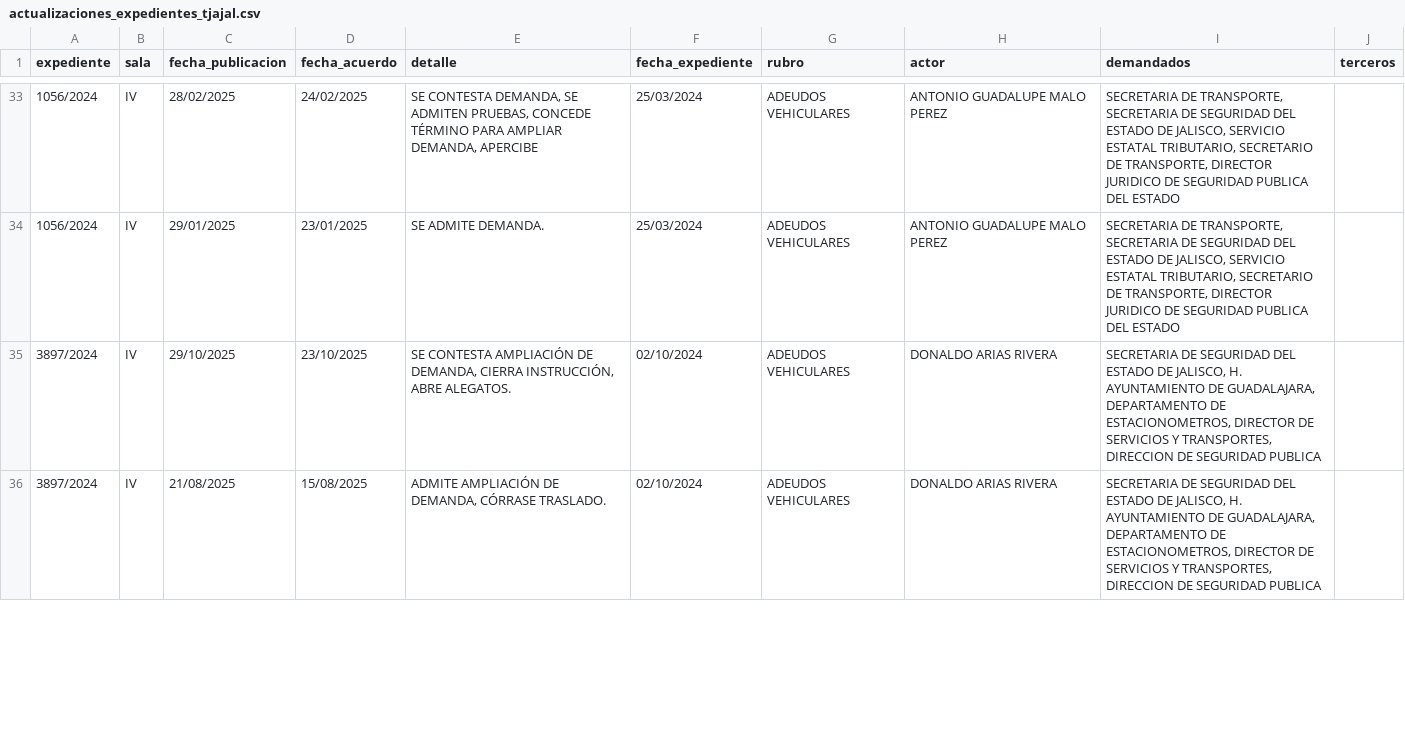
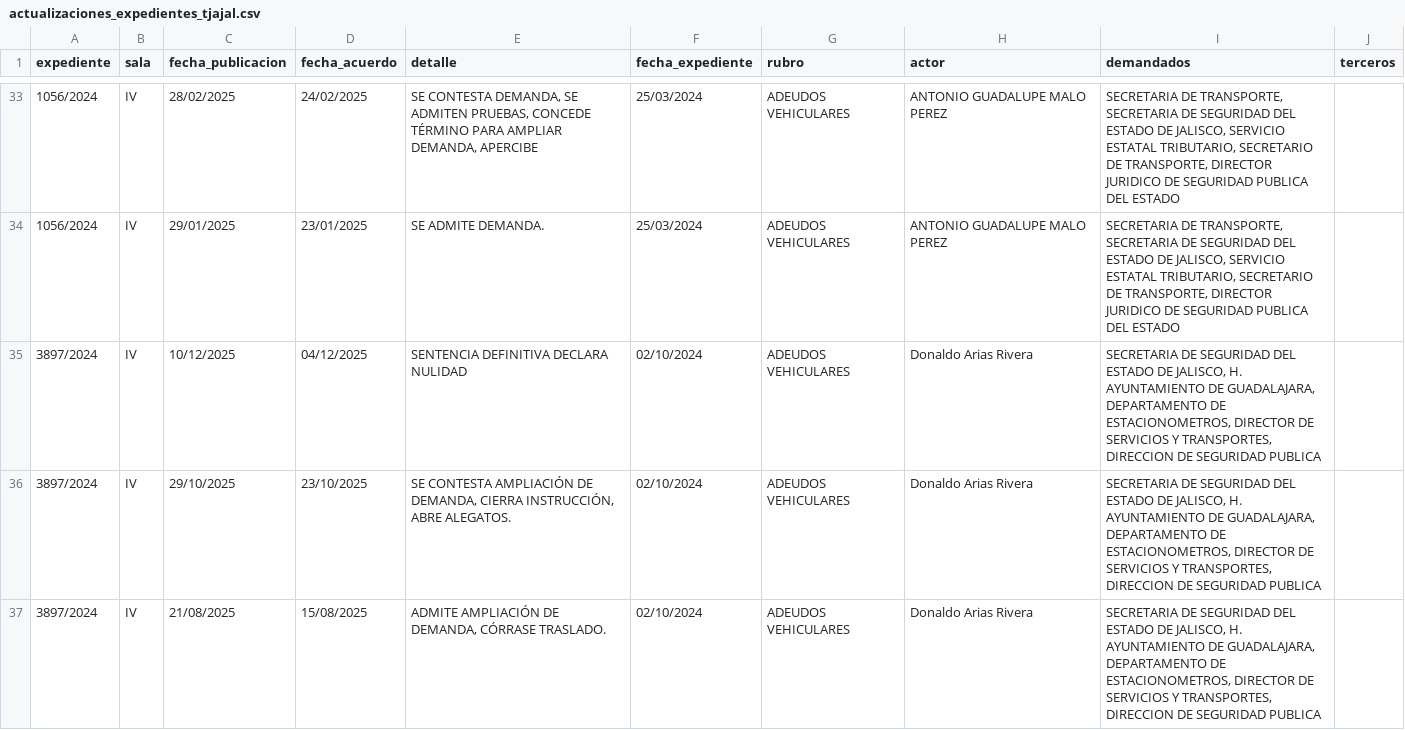
Before and after one commit to EdsonGonzalez01/Donaldo, a CSV file: files/actualizaciones_expedientes_tjajal.csv, drawn as a sheet; only a part is shown, gaps mark what is left out; the diff covers the shown part only.

```diff
--- a/files/actualizaciones_expedientes_tjajal.csv
+++ b/files/actualizaciones_expedientes_tjajal.csv
@@ -34,3 +34,4 @@
 1056/2024,IV,29/01/2025,23/01/2025,SE ADMITE DEMANDA. ,25/03/2024,ADEUDOS VEHICULARES,ANTONIO GUADALUPE MALO PEREZ,"SECRETARIA DE TRANSPORTE, SECRETARIA DE SEGURIDAD DEL ESTADO DE JALISCO, SERVICIO ESTATAL TRIBUTARIO, SECRETARIO DE TRANSPORTE, DIRECTOR JURIDICO DE SEGURIDAD PUBLICA DEL ESTADO",
-3897/2024,IV,29/10/2025,23/10/2025,"SE CONTESTA AMPLIACIÓN DE DEMANDA, CIERRA INSTRUCCIÓN, ABRE ALEGATOS. ",02/10/2024,ADEUDOS VEHICULARES,DONALDO ARIAS RIVERA,"SECRETARIA DE SEGURIDAD DEL ESTADO DE JALISCO, H. AYUNTAMIENTO DE GUADALAJARA, DEPARTAMENTO DE ESTACIONOMETROS, DIRECTOR DE SERVICIOS Y TRANSPORTES, DIRECCION DE SEGURIDAD PUBLICA",
-3897/2024,IV,21/08/2025,15/08/2025,"ADMITE AMPLIACIÓN DE DEMANDA, CÓRRASE TRASLADO. ",02/10/2024,ADEUDOS VEHICULARES,DONALDO ARIAS RIVERA,"SECRETARIA DE SEGURIDAD DEL ESTADO DE JALISCO, H. AYUNTAMIENTO DE GUADALAJARA, DEPARTAMENTO DE ESTACIONOMETROS, DIRECTOR DE SERVICIOS Y TRANSPORTES, DIRECCION DE SEGURIDAD PUBLICA",
+3897/2024,IV,10/12/2025,04/12/2025,SENTENCIA DEFINITIVA DECLARA NULIDAD ,02/10/2024,ADEUDOS VEHICULARES,Donaldo Arias Rivera,"SECRETARIA DE SEGURIDAD DEL ESTADO DE JALISCO, H. AYUNTAMIENTO DE GUADALAJARA, DEPARTAMENTO DE ESTACIONOMETROS, DIRECTOR DE SERVICIOS Y TRANSPORTES, DIRECCION DE SEGURIDAD PUBLICA",
+3897/2024,IV,29/10/2025,23/10/2025,"SE CONTESTA AMPLIACIÓN DE DEMANDA, CIERRA INSTRUCCIÓN, ABRE ALEGATOS. ",02/10/2024,ADEUDOS VEHICULARES,Donaldo Arias Rivera,"SECRETARIA DE SEGURIDAD DEL ESTADO DE JALISCO, H. AYUNTAMIENTO DE GUADALAJARA, DEPARTAMENTO DE ESTACIONOMETROS, DIRECTOR DE SERVICIOS Y TRANSPORTES, DIRECCION DE SEGURIDAD PUBLICA",
+3897/2024,IV,21/08/2025,15/08/2025,"ADMITE AMPLIACIÓN DE DEMANDA, CÓRRASE TRASLADO. ",02/10/2024,ADEUDOS VEHICULARES,Donaldo Arias Rivera,"SECRETARIA DE SEGURIDAD DEL ESTADO DE JALISCO, H. AYUNTAMIENTO DE GUADALAJARA, DEPARTAMENTO DE ESTACIONOMETROS, DIRECTOR DE SERVICIOS Y TRANSPORTES, DIRECCION DE SEGURIDAD PUBLICA",
```
Also changed, not shown: 2 edited cells elsewhere in this file, files/links_no_encontrados_tfja.csv, 1 other file.
